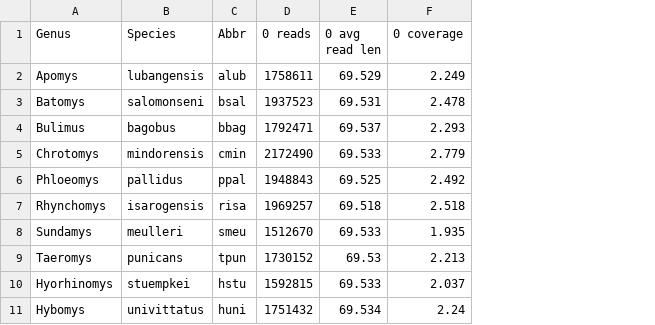
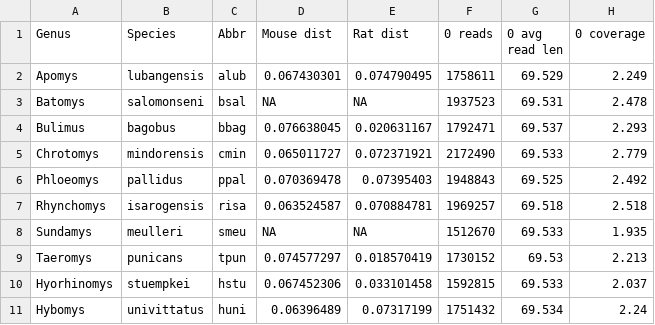
Before and after one commit to gwct/murinae-docs, a CSV file: data/exome-48-read-stats-filtered.csv, drawn as a sheet; only a part is shown; the diff names each change by its address in the sheet, - before the commit and + after, or states it on an @@ line.

Commit message:
added distance and depth calcs

```diff
--- a/data/exome-48-read-stats-filtered.csv
+++ b/data/exome-48-read-stats-filtered.csv
+column D (Mouse dist), rows 2-11: 0.067430301 | NA | 0.076638045 | 0.065011727 | 0.070369478 | 0.063524587 | NA | 0.074577297 | 0.067452306 | 0.06396489
+column E (Rat dist), rows 2-11: 0.074790495 | NA | 0.020631167 | 0.072371921 | 0.07395403 | 0.070884781 | NA | 0.018570419 | 0.033101458 | 0.07317199
```
Also changed, not shown: 5 other files.
